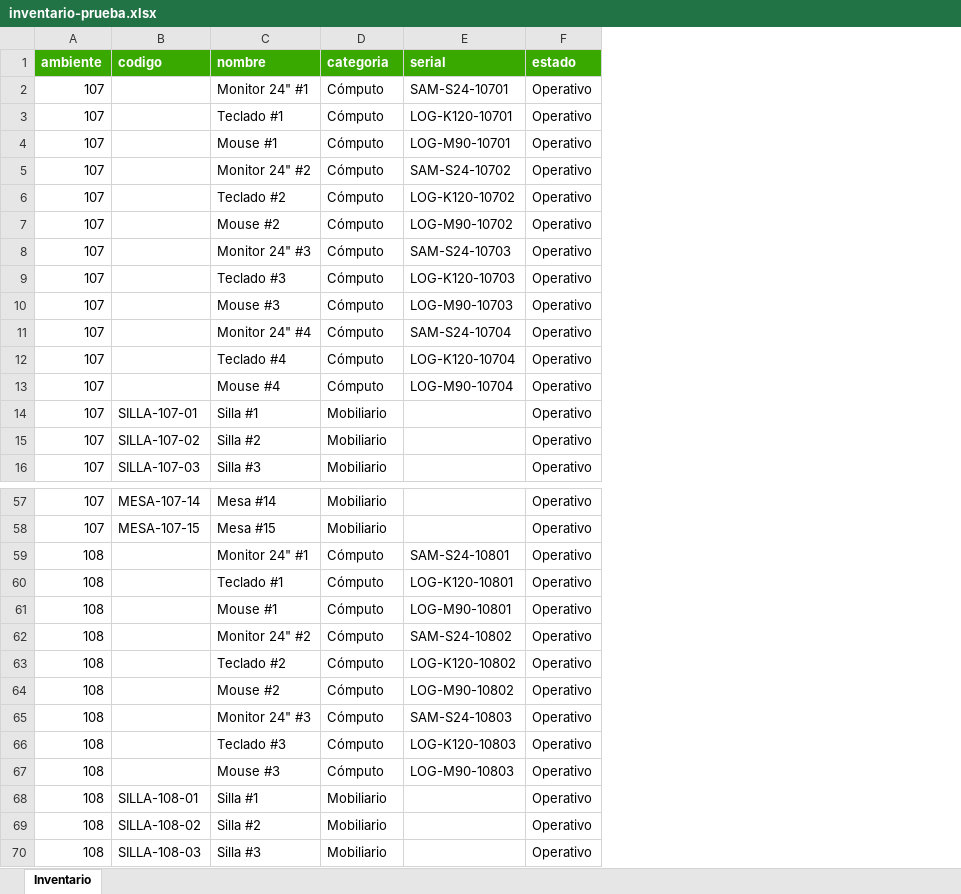
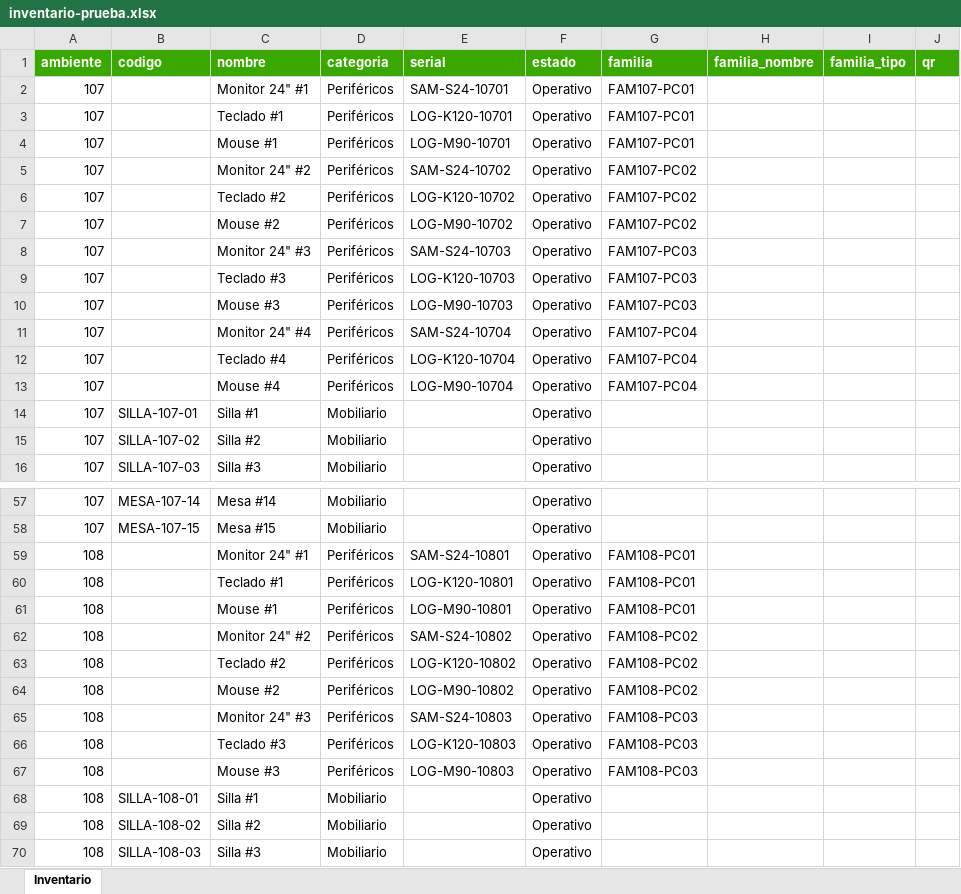
Before and after one commit to avilajohanestevan-source/ClaseSena, an Excel workbook: db/inventario-prueba.xlsx, sheet Inventario, drawn as a sheet; only a part is shown, gaps mark what is left out; values as stored, in another font and other column widths than the file's, no borders; the diff covers the shown part only; the diff names each change by its address in the sheet, - before the commit and + after, or states it on an @@ line.

```diff
--- a/db/inventario-prueba.xlsx (sheet Inventario)
+++ b/db/inventario-prueba.xlsx (sheet Inventario)
+column G (familia), rows 2-13: FAM107-PC01 | FAM107-PC01 | FAM107-PC01 | FAM107-PC02 | FAM107-PC02 | FAM107-PC02 | FAM107-PC03 | FAM107-PC03 | FAM107-PC03 | FAM107-PC04 | FAM107-PC04 | FAM107-PC04; rows 59-67: FAM108-PC01 | FAM108-PC01 | FAM108-PC01 | FAM108-PC02 | FAM108-PC02 | FAM108-PC02 | FAM108-PC03 | FAM108-PC03 | FAM108-PC03
+column H (familia_nombre), empty
+column I (familia_tipo), empty
+column J (qr), empty
-D2:D13 (categoria): Cómputo
+D2:D13 (categoria): Periféricos
-D59:D67 (categoria): Cómputo
+D59:D67 (categoria): Periféricos
```
Also changed, not shown: 51 added rows and 4 edited cells elsewhere in this sheet, 38 other files.
